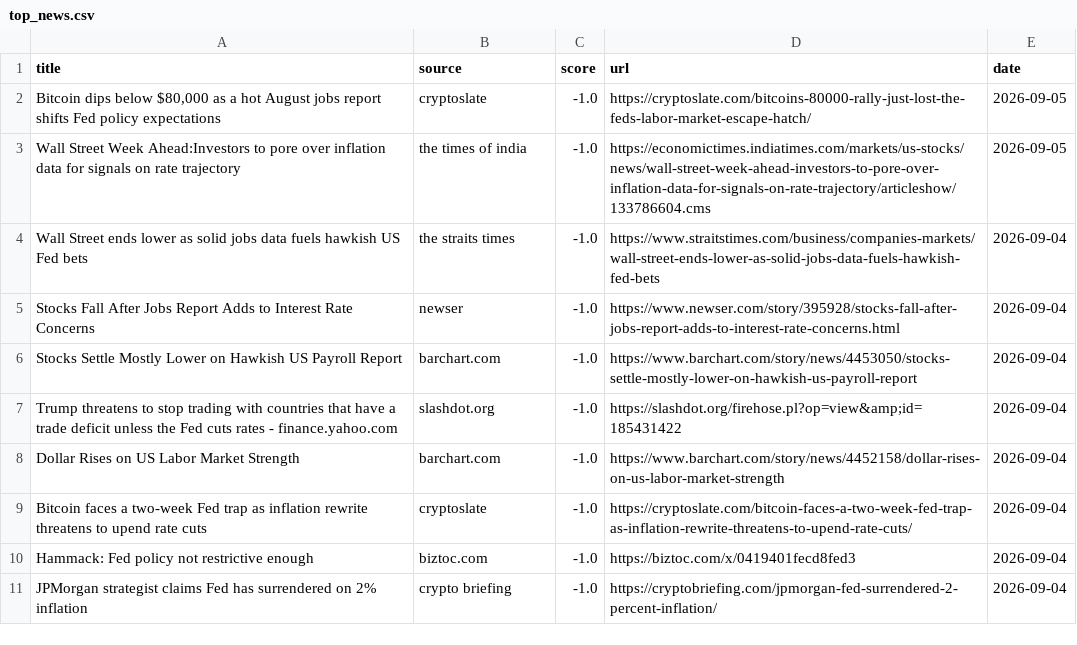
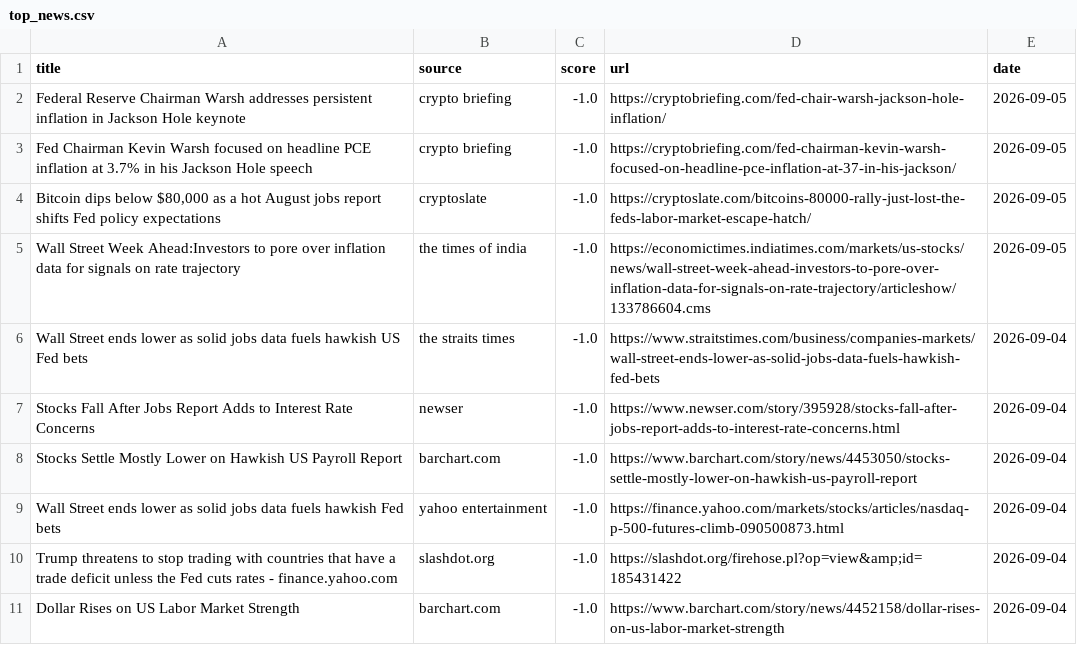
Before and after one commit to Z8Sa/macro-funda, a CSV file: data/top_news.csv, drawn as a sheet.

```diff
--- a/data/top_news.csv
+++ b/data/top_news.csv
@@ -1,2 +1,4 @@
 title,source,score,url,date
+Federal Reserve Chairman Warsh addresses persistent inflation in Jackson Hole keynote,crypto briefing,-1.0,https://cryptobriefing.com/fed-chair-warsh-jackson-hole-inflation/,2026-09-05
+Fed Chairman Kevin Warsh focused on headline PCE inflation at 3.7% in his Jackson Hole speech,crypto briefing,-1.0,https://cryptobriefing.com/fed-chairman-kevin-warsh-focused-on-headline-pce-inflation-at-37-in-his-jackson/,2026-09-05
 "Bitcoin dips below $80,000 as a hot August jobs report shifts Fed policy expectations",cryptoslate,-1.0,https://cryptoslate.com/bitcoins-80000-rally-just-lost-the-feds-labor-market-escape-hatch/,2026-09-05
@@ -6,6 +8,4 @@ Stocks Fall After Jobs Report Adds to Interest Rate Concerns,newser,-1.0,https:/
 Stocks Settle Mostly Lower on Hawkish US Payroll Report,barchart.com,-1.0,https://www.barchart.com/story/news/4453050/stocks-settle-mostly-lower-on-hawkish-us-payroll-report,2026-09-04
+Wall Street ends lower as solid jobs data fuels hawkish Fed bets,yahoo entertainment,-1.0,https://finance.yahoo.com/markets/stocks/articles/nasdaq-p-500-futures-climb-090500873.html,2026-09-04
 Trump threatens to stop trading with countries that have a trade deficit unless the Fed cuts rates - finance.yahoo.com,slashdot.org,-1.0,https://slashdot.org/firehose.pl?op=view&amp;id=185431422,2026-09-04
 Dollar Rises on US Labor Market Strength,barchart.com,-1.0,https://www.barchart.com/story/news/4452158/dollar-rises-on-us-labor-market-strength,2026-09-04
-Bitcoin faces a two-week Fed trap as inflation rewrite threatens to upend rate cuts,cryptoslate,-1.0,https://cryptoslate.com/bitcoin-faces-a-two-week-fed-trap-as-inflation-rewrite-threatens-to-upend-rate-cuts/,2026-09-04
-Hammack: Fed policy not restrictive enough,biztoc.com,-1.0,https://biztoc.com/x/0419401fecd8fed3,2026-09-04
-JPMorgan strategist claims Fed has surrendered on 2% inflation,crypto briefing,-1.0,https://cryptobriefing.com/jpmorgan-fed-surrendered-2-percent-inflation/,2026-09-04
```
Also changed, not shown: 5 other files.
